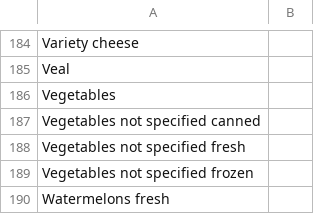
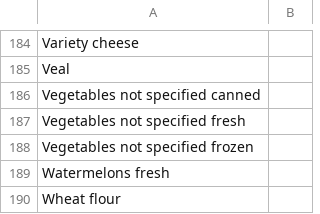
Before and after one commit to unfamiliarplace/acse-integration, a CSV file: data_science/data/food_categories_stub.csv, drawn as a sheet; only a part is shown, gaps mark what is left out; the shorter side is filled out with more unchanged rows; the diff names each change by its address in the sheet, - before the commit and + after, or states it on an @@ line.

```diff
--- a/data_science/data/food_categories_stub.csv
+++ b/data_science/data/food_categories_stub.csv
-row 186: Vegetables
```
Also changed, not shown: data_science/data/food_clean_2.csv, data_science/data/food_clean_3.csv, 1 other file.
